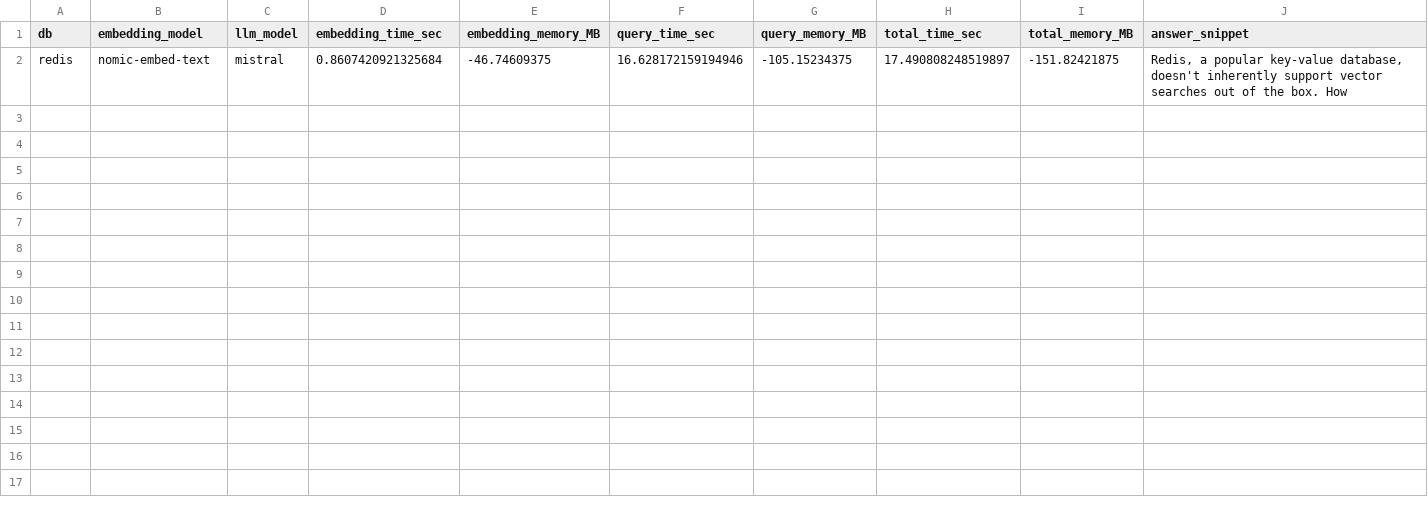
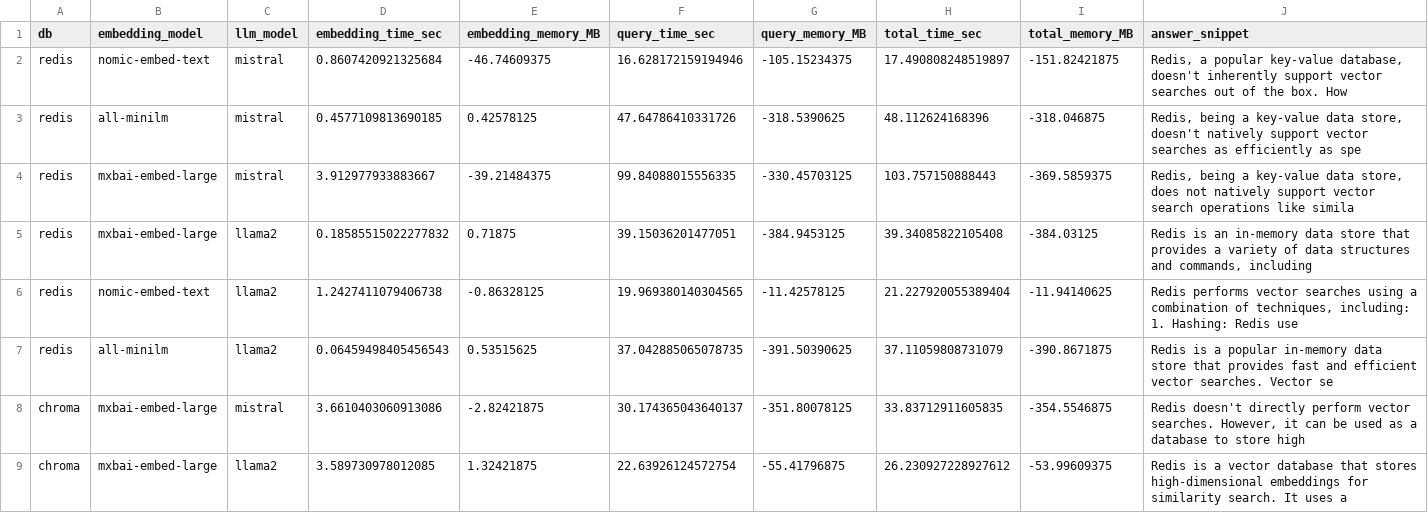
Before and after one commit to tarajoshii/practical_2, a CSV file: my_experiments.csv, drawn as a sheet; only a part is shown; the diff covers the shown part only; the diff names each change by its address in the sheet, - before the commit and + after, or states it on an @@ line.

```diff
--- a/my_experiments.csv
+++ b/my_experiments.csv
+row 3: redis | all-minilm | mistral | 0.4577109813690185 | 0.42578125 | 47.64786410331726 | -318.5390625 | 48.112624168396 | -318.046875 | Redis, being a key-value data store, doesn't natively support vector searches as efficiently as spe
+row 4: redis | mxbai-embed-large | mistral | 3.912977933883667 | -39.21484375 | 99.84088015556335 | -330.45703125 | 103.757150888443 | -369.5859375 | Redis, being a key-value data store, does not natively support vector search operations like simila
+row 5: redis | mxbai-embed-large | llama2 | 0.18585515022277832 | 0.71875 | 39.15036201477051 | -384.9453125 | 39.34085822105408 | -384.03125 | Redis is an in-memory data store that provides a variety of data structures and commands, including
+row 6: redis | nomic-embed-text | llama2 | 1.2427411079406738 | -0.86328125 | 19.969380140304565 | -11.42578125 | 21.227920055389404 | -11.94140625 | Redis performs vector searches using a combination of techniques, including: 1. Hashing: Redis use
+row 7: redis | all-minilm | llama2 | 0.06459498405456543 | 0.53515625 | 37.042885065078735 | -391.50390625 | 37.11059808731079 | -390.8671875 | Redis is a popular in-memory data store that provides fast and efficient vector searches. Vector se
+row 8: chroma | mxbai-embed-large | mistral | 3.6610403060913086 | -2.82421875 | 30.174365043640137 | -351.80078125 | 33.83712911605835 | -354.5546875 | Redis doesn't directly perform vector searches. However, it can be used as a database to store high
+row 9: chroma | mxbai-embed-large | llama2 | 3.589730978012085 | 1.32421875 | 22.63926124572754 | -55.41796875 | 26.230927228927612 | -53.99609375 | Redis is a vector database that stores high-dimensional embeddings for similarity search. It uses a
```
Also changed, not shown: 6 added rows elsewhere in this file, 2 other files.
